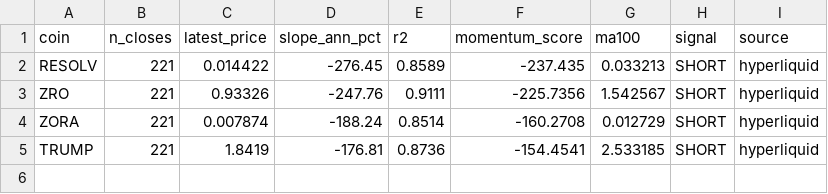
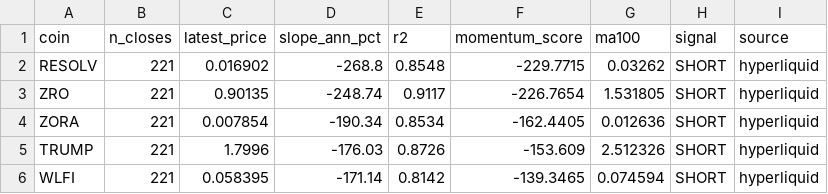
Before and after one commit to akiforge-lab/hyperliquid-momentum-scanner, a CSV file: output/top_shorts.csv, drawn as a sheet.

```diff
--- a/output/top_shorts.csv
+++ b/output/top_shorts.csv
@@ -1,5 +1,6 @@
 coin,n_closes,latest_price,slope_ann_pct,r2,momentum_score,ma100,signal,source
-RESOLV,221,0.014422,-276.45,0.8589,-237.435,0.033213,SHORT,hyperliquid
-ZRO,221,0.93326,-247.76,0.9111,-225.7356,1.542567,SHORT,hyperliquid
-ZORA,221,0.007874,-188.24,0.8514,-160.2708,0.012729,SHORT,hyperliquid
-TRUMP,221,1.8419,-176.81,0.8736,-154.4541,2.533185,SHORT,hyperliquid
+RESOLV,221,0.016902,-268.8,0.8548,-229.7715,0.03262,SHORT,hyperliquid
+ZRO,221,0.90135,-248.74,0.9117,-226.7654,1.531805,SHORT,hyperliquid
+ZORA,221,0.007854,-190.34,0.8534,-162.4405,0.012636,SHORT,hyperliquid
+TRUMP,221,1.7996,-176.03,0.8726,-153.609,2.512326,SHORT,hyperliquid
+WLFI,221,0.058395,-171.14,0.8142,-139.3465,0.074594,SHORT,hyperliquid
```
Also changed, not shown: output/all_rankings.csv, output/missing_symbols.csv, 7 other files.
